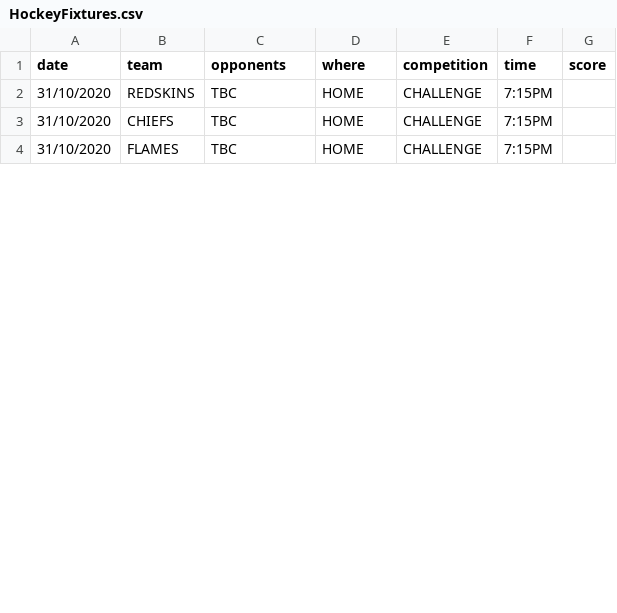
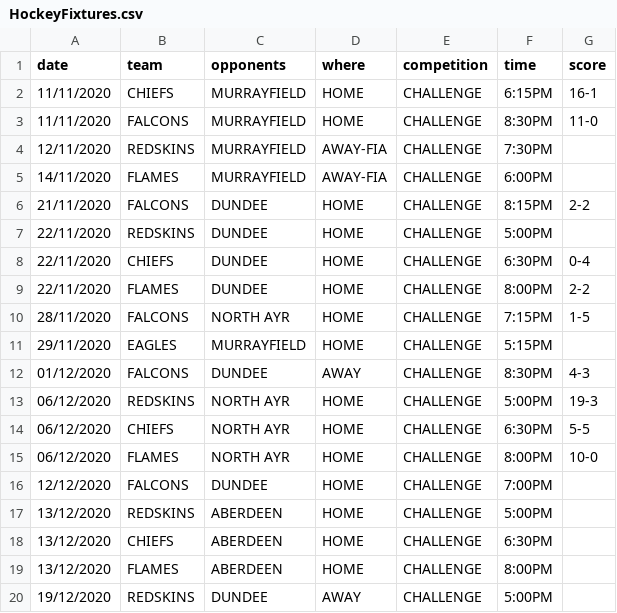
Before and after one commit to neilkeddie/Kirkcaldy-Ice-Hockey-Club, a CSV file: public/data/HockeyFixtures.csv, drawn as a sheet; only a part is shown; the diff covers the shown part only.

Commit message:
Merge remote-tracking branch 'origin/master'
# Conflicts:
#	public/data/HockeyFixtures.csv

```diff
--- a/public/data/HockeyFixtures.csv
+++ b/public/data/HockeyFixtures.csv
@@ -1,4 +1,20 @@
 "date","team","opponents","where","competition","time","score"
-"31/10/2020","REDSKINS","TBC","HOME","CHALLENGE","7:15PM",""
-"31/10/2020","CHIEFS","TBC","HOME","CHALLENGE","7:15PM",""
-"31/10/2020","FLAMES","TBC","HOME","CHALLENGE","7:15PM",""
+"11/11/2020","CHIEFS","MURRAYFIELD","HOME","CHALLENGE","6:15PM","16-1"
+"11/11/2020","FALCONS","MURRAYFIELD","HOME","CHALLENGE","8:30PM","11-0"
+"12/11/2020","REDSKINS","MURRAYFIELD","AWAY-FIA","CHALLENGE","7:30PM",""
+"14/11/2020","FLAMES","MURRAYFIELD","AWAY-FIA","CHALLENGE","6:00PM",""
+"21/11/2020","FALCONS","DUNDEE","HOME","CHALLENGE","8:15PM","2-2"
+"22/11/2020","REDSKINS","DUNDEE","HOME","CHALLENGE","5:00PM",""
+"22/11/2020","CHIEFS","DUNDEE","HOME","CHALLENGE","6:30PM","0-4"
+"22/11/2020","FLAMES","DUNDEE","HOME","CHALLENGE","8:00PM","2-2"
+"28/11/2020","FALCONS","NORTH AYR","HOME","CHALLENGE","7:15PM","1-5"
+"29/11/2020","EAGLES","MURRAYFIELD","HOME","CHALLENGE","5:15PM",""
+"01/12/2020","FALCONS","DUNDEE","AWAY","CHALLENGE","8:30PM","4-3"
+"06/12/2020","REDSKINS","NORTH AYR","HOME","CHALLENGE","5:00PM","19-3"
+"06/12/2020","CHIEFS","NORTH AYR","HOME","CHALLENGE","6:30PM","5-5"
+"06/12/2020","FLAMES","NORTH AYR","HOME","CHALLENGE","8:00PM","10-0"
+"12/12/2020","FALCONS","DUNDEE","HOME","CHALLENGE","7:00PM",""
+"13/12/2020","REDSKINS","ABERDEEN","HOME","CHALLENGE","5:00PM",""
+"13/12/2020","CHIEFS","ABERDEEN","HOME","CHALLENGE","6:30PM",""
+"13/12/2020","FLAMES","ABERDEEN","HOME","CHALLENGE","8:00PM",""
+"19/12/2020","REDSKINS","DUNDEE","AWAY","CHALLENGE","5:00PM",""
```
Also changed, not shown: 5 added rows and 7 edited cells elsewhere in this file.
